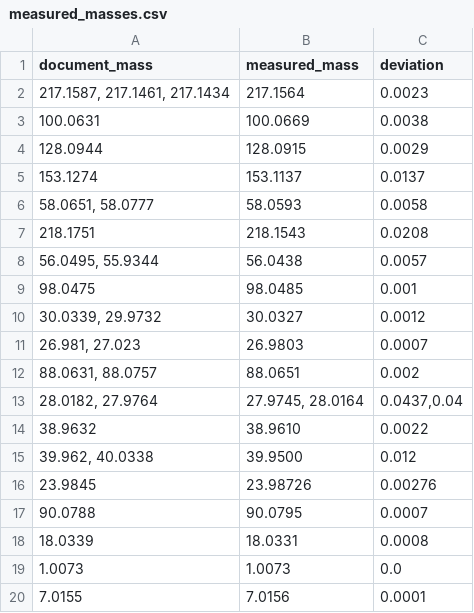
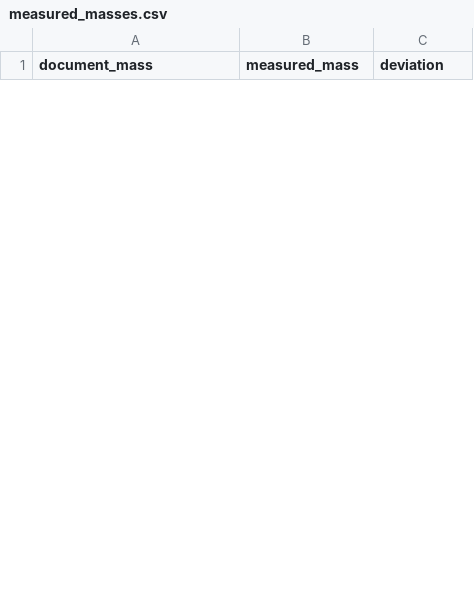
Before and after one commit to pnnl/pca-analysis, a CSV file: SIMS_PCA/SIMS_PCA/sims-data/measured_masses.csv, drawn as a sheet; only a part is shown; the diff covers the shown part only.

```diff
--- a/SIMS_PCA/SIMS_PCA/sims-data/measured_masses.csv
+++ b/SIMS_PCA/SIMS_PCA/sims-data/measured_masses.csv
@@ -1,20 +1 @@
 document_mass,measured_mass,deviation
-"217.1587, 217.1461, 217.1434",217.1564,0.0023
-100.0631,100.0669,0.0038
-128.0944,128.0915,0.0029
-153.1274,153.1137,0.0137
-"58.0651, 58.0777",58.0593,0.0058
-218.1751,218.1543,0.0208
-"56.0495, 55.9344",56.0438,0.0057
-98.0475,98.0485,0.001
-"30.0339, 29.9732",30.0327,0.0012
-"26.981, 27.023",26.9803,0.0007
-"88.0631, 88.0757",88.0651,0.002
-"28.0182, 27.9764","27.9745, 28.0164","0.0437,0.04"
-38.9632,38.9610,0.0022
-"39.962, 40.0338",39.9500,0.012
-23.9845,23.98726,0.00276
-90.0788,90.0795,0.0007
-18.0339,18.0331,0.0008
-1.0073,1.0073,0.0
-7.0155,7.0156,0.0001
```
Also changed, not shown: 35 added rows and 12 removed rows elsewhere in this file, SIMS_PCA/SIMS_PCA/sims-data/negative_doc_mass_record.csv, SIMS_PCA/SIMS_PCA/sims-data/positive_doc_mass_record.csv, 4 other files.
